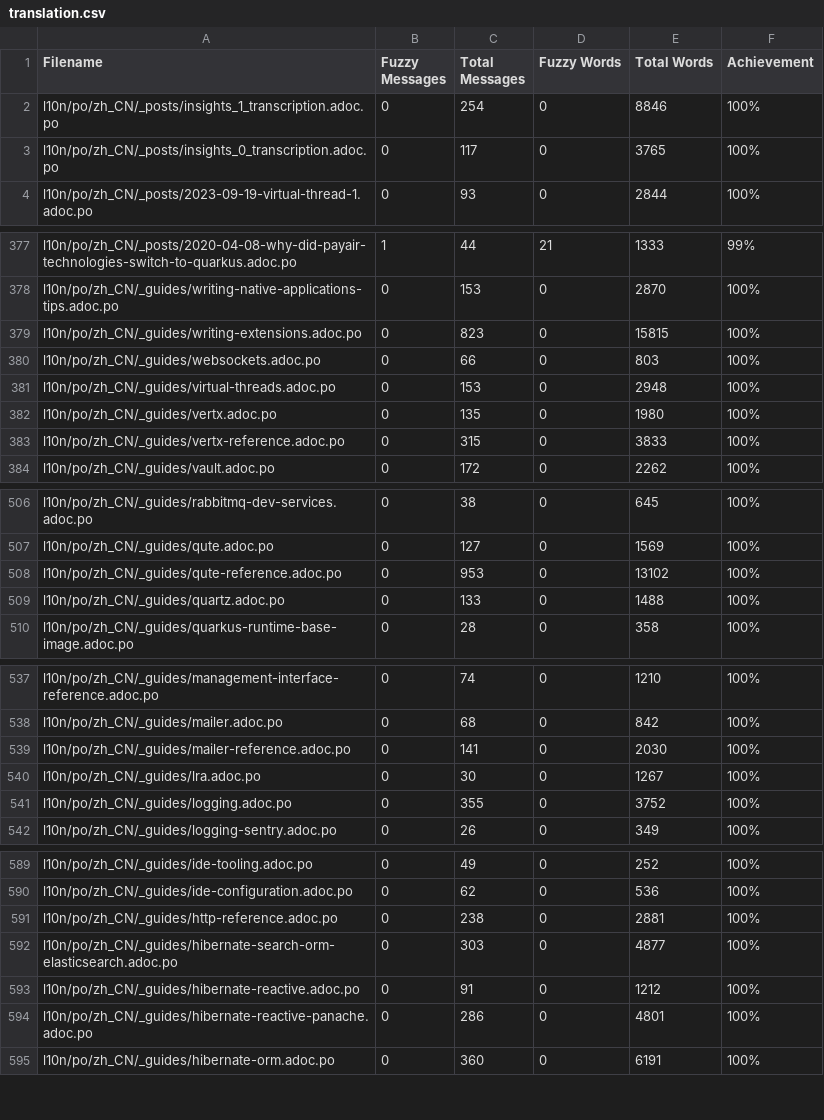
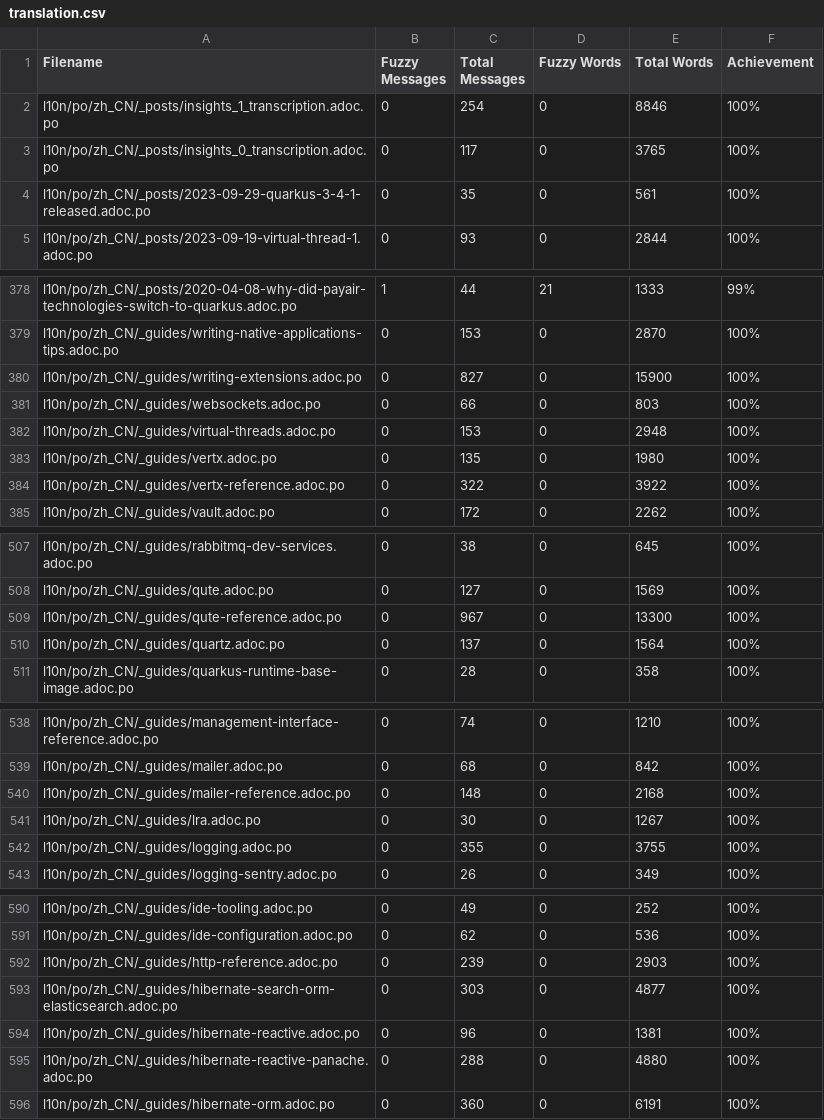
Before and after one commit to giant35/quarkusZH, a CSV file: l10n/stats/translation.csv, drawn as a sheet; only a part is shown, gaps mark what is left out; the diff covers the shown part only.

Commit message:
Update translation stats

```diff
--- a/l10n/stats/translation.csv
+++ b/l10n/stats/translation.csv
@@ -3,2 +3,3 @@ l10n/po/zh_CN/_posts/insights_1_transcription.adoc.po,0,254,0,8846,100%
 l10n/po/zh_CN/_posts/insights_0_transcription.adoc.po,0,117,0,3765,100%
+l10n/po/zh_CN/_posts/2023-09-29-quarkus-3-4-1-released.adoc.po,0,35,0,561,100%
 l10n/po/zh_CN/_posts/2023-09-19-virtual-thread-1.adoc.po,0,93,0,2844,100%
@@ -378,3 +379,3 @@ l10n/po/zh_CN/_posts/2020-04-08-why-did-payair-technologies-switch-to-quarkus.ad
 l10n/po/zh_CN/_guides/writing-native-applications-tips.adoc.po,0,153,0,2870,100%
-l10n/po/zh_CN/_guides/writing-extensions.adoc.po,0,823,0,15815,100%
+l10n/po/zh_CN/_guides/writing-extensions.adoc.po,0,827,0,15900,100%
 l10n/po/zh_CN/_guides/websockets.adoc.po,0,66,0,803,100%
@@ -382,3 +383,3 @@ l10n/po/zh_CN/_guides/virtual-threads.adoc.po,0,153,0,2948,100%
 l10n/po/zh_CN/_guides/vertx.adoc.po,0,135,0,1980,100%
-l10n/po/zh_CN/_guides/vertx-reference.adoc.po,0,315,0,3833,100%
+l10n/po/zh_CN/_guides/vertx-reference.adoc.po,0,322,0,3922,100%
 l10n/po/zh_CN/_guides/vault.adoc.po,0,172,0,2262,100%
@@ -507,4 +508,4 @@ l10n/po/zh_CN/_guides/rabbitmq-dev-services.adoc.po,0,38,0,645,100%
 l10n/po/zh_CN/_guides/qute.adoc.po,0,127,0,1569,100%
-l10n/po/zh_CN/_guides/qute-reference.adoc.po,0,953,0,13102,100%
-l10n/po/zh_CN/_guides/quartz.adoc.po,0,133,0,1488,100%
+l10n/po/zh_CN/_guides/qute-reference.adoc.po,0,967,0,13300,100%
+l10n/po/zh_CN/_guides/quartz.adoc.po,0,137,0,1564,100%
 l10n/po/zh_CN/_guides/quarkus-runtime-base-image.adoc.po,0,28,0,358,100%
@@ -538,5 +539,5 @@ l10n/po/zh_CN/_guides/management-interface-reference.adoc.po,0,74,0,1210,100%
 l10n/po/zh_CN/_guides/mailer.adoc.po,0,68,0,842,100%
-l10n/po/zh_CN/_guides/mailer-reference.adoc.po,0,141,0,2030,100%
+l10n/po/zh_CN/_guides/mailer-reference.adoc.po,0,148,0,2168,100%
 l10n/po/zh_CN/_guides/lra.adoc.po,0,30,0,1267,100%
-l10n/po/zh_CN/_guides/logging.adoc.po,0,355,0,3752,100%
+l10n/po/zh_CN/_guides/logging.adoc.po,0,355,0,3755,100%
 l10n/po/zh_CN/_guides/logging-sentry.adoc.po,0,26,0,349,100%
@@ -590,6 +591,6 @@ l10n/po/zh_CN/_guides/ide-tooling.adoc.po,0,49,0,252,100%
 l10n/po/zh_CN/_guides/ide-configuration.adoc.po,0,62,0,536,100%
-l10n/po/zh_CN/_guides/http-reference.adoc.po,0,238,0,2881,100%
+l10n/po/zh_CN/_guides/http-reference.adoc.po,0,239,0,2903,100%
 l10n/po/zh_CN/_guides/hibernate-search-orm-elasticsearch.adoc.po,0,303,0,4877,100%
-l10n/po/zh_CN/_guides/hibernate-reactive.adoc.po,0,91,0,1212,100%
-l10n/po/zh_CN/_guides/hibernate-reactive-panache.adoc.po,0,286,0,4801,100%
+l10n/po/zh_CN/_guides/hibernate-reactive.adoc.po,0,96,0,1381,100%
+l10n/po/zh_CN/_guides/hibernate-reactive-panache.adoc.po,0,288,0,4880,100%
 l10n/po/zh_CN/_guides/hibernate-orm.adoc.po,0,360,0,6191,100%
```
Also changed, not shown: 21 edited cells elsewhere in this file.
